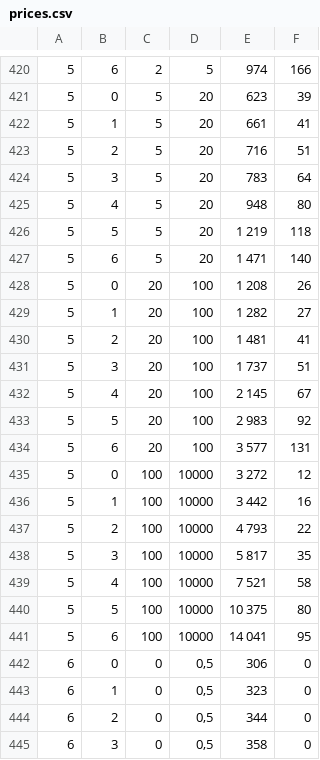
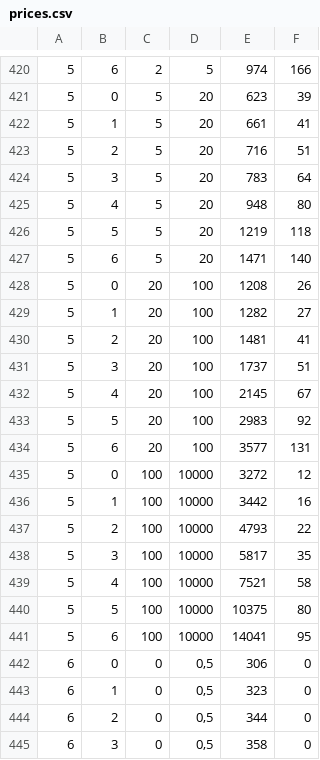
Before and after one commit to NikitaAkashev/delivery, a CSV file: com_calculator/prices.csv, drawn as a sheet; only a part is shown, gaps mark what is left out.

```diff
--- a/com_calculator/prices.csv
+++ b/com_calculator/prices.csv
@@ -425,18 +425,18 @@
 5,4,5,20,948,80
-5,5,5,20,1 219,118
-5,6,5,20,1 471,140
-5,0,20,100,1 208,26
-5,1,20,100,1 282,27
-5,2,20,100,1 481,41
-5,3,20,100,1 737,51
-5,4,20,100,2 145,67
-5,5,20,100,2 983,92
-5,6,20,100,3 577,131
-5,0,100,10000,3 272,12
-5,1,100,10000,3 442,16
-5,2,100,10000,4 793,22
-5,3,100,10000,5 817,35
-5,4,100,10000,7 521,58
-5,5,100,10000,10 375,80
-5,6,100,10000,14 041,95
+5,5,5,20,1219,118
+5,6,5,20,1471,140
+5,0,20,100,1208,26
+5,1,20,100,1282,27
+5,2,20,100,1481,41
+5,3,20,100,1737,51
+5,4,20,100,2145,67
+5,5,20,100,2983,92
+5,6,20,100,3577,131
+5,0,100,10000,3272,12
+5,1,100,10000,3442,16
+5,2,100,10000,4793,22
+5,3,100,10000,5817,35
+5,4,100,10000,7521,58
+5,5,100,10000,10375,80
+5,6,100,10000,14041,95
 6,0,0,"0,5",306,0
```
Also changed, not shown: com_calculator/cities.csv, 6 other files.
